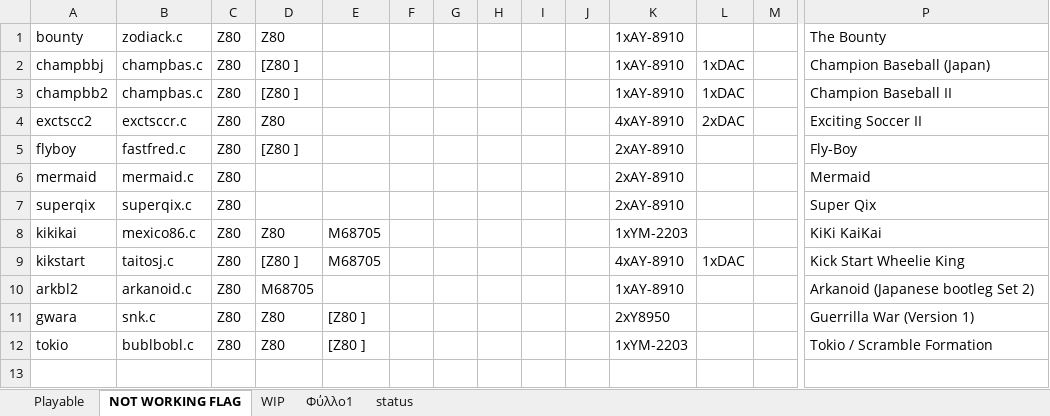
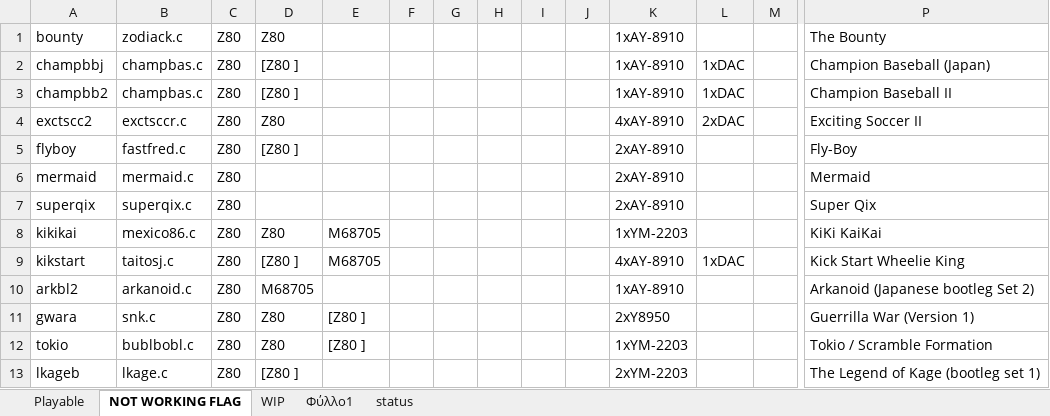
Before and after one commit to georgemoralis/arcadeflex-037b7-deprecated, an Excel workbook: compatibility_list.xlsx, sheet NOT WORKING FLAG, drawn as a sheet; only a part is shown, gaps mark what is left out; values as stored, in another font and other column widths than the file's, no borders; rows hold the shown columns only; the diff names each change by its address in the sheet, - before the commit and + after, or states it on an @@ line.

Commit message:
added working lkage driver

```diff
--- a/compatibility_list.xlsx (sheet NOT WORKING FLAG)
+++ b/compatibility_list.xlsx (sheet NOT WORKING FLAG)
+row 13: lkageb | lkage.c | Z80 | [Z80 ] |  |  |  |  |  |  | 2xYM-2203 |  |  | The Legend of Kage (bootleg set 1)
```
Also changed, not shown: sheet Φύλλο1, sheet Playable, 15 other files.
